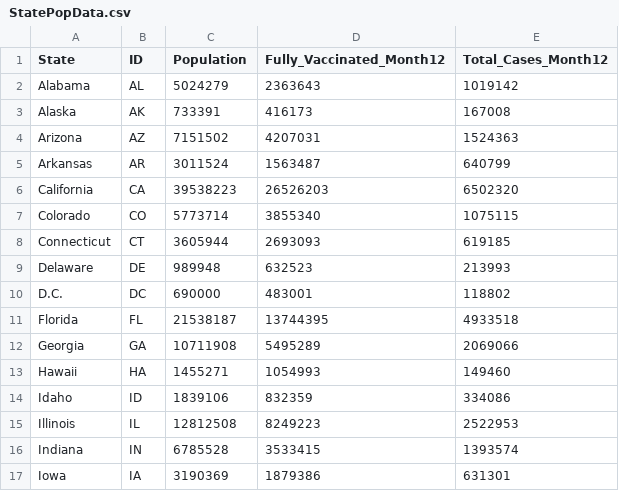
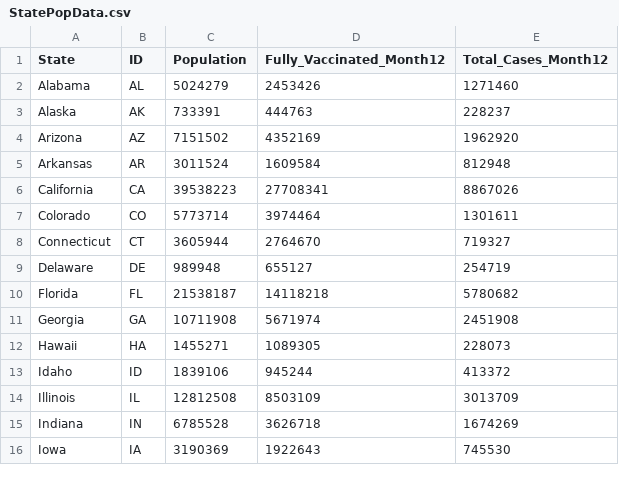
Before and after one commit to JBro94/COVID-VISUALS, a CSV file: StatePopData.csv, drawn as a sheet; only a part is shown; the diff covers the shown part only.

Commit message:
Adds dynamic info text when hovering over state or bar graph

```diff
--- a/StatePopData.csv
+++ b/StatePopData.csv
@@ -1,17 +1,16 @@
 State,ID,Population,Fully_Vaccinated_Month12,Total_Cases_Month12
-Alabama,AL,5024279,2363643,1019142
-Alaska,AK,733391,416173,167008
-Arizona,AZ,7151502,4207031,1524363
-Arkansas,AR,3011524,1563487,640799
-California,CA,39538223,26526203,6502320
-Colorado,CO,5773714,3855340,1075115
-Connecticut,CT,3605944,2693093,619185
-Delaware,DE,989948,632523,213993
-D.C.,DC,690000,483001,118802
-Florida,FL,21538187,13744395,4933518
-Georgia,GA,10711908,5495289,2069066
-Hawaii,HA,1455271,1054993,149460
-Idaho,ID,1839106,832359,334086
-Illinois,IL,12812508,8249223,2522953
-Indiana,IN,6785528,3533415,1393574
-Iowa,IA,3190369,1879386,631301
+Alabama,AL,5024279,2453426,1271460
+Alaska,AK,733391,444763,228237
+Arizona,AZ,7151502,4352169,1962920
+Arkansas,AR,3011524,1609584,812948
+California,CA,39538223,27708341,8867026
+Colorado,CO,5773714,3974464,1301611
+Connecticut,CT,3605944,2764670,719327
+Delaware,DE,989948,655127,254719
+Florida,FL,21538187,14118218,5780682
+Georgia,GA,10711908,5671974,2451908
+Hawaii,HA,1455271,1089305,228073
+Idaho,ID,1839106,945244,413372
+Illinois,IL,12812508,8503109,3013709
+Indiana,IN,6785528,3626718,1674269
+Iowa,IA,3190369,1922643,745530
```
Also changed, not shown: 1 removed row and 70 edited cells elsewhere in this file, 2 other files.
